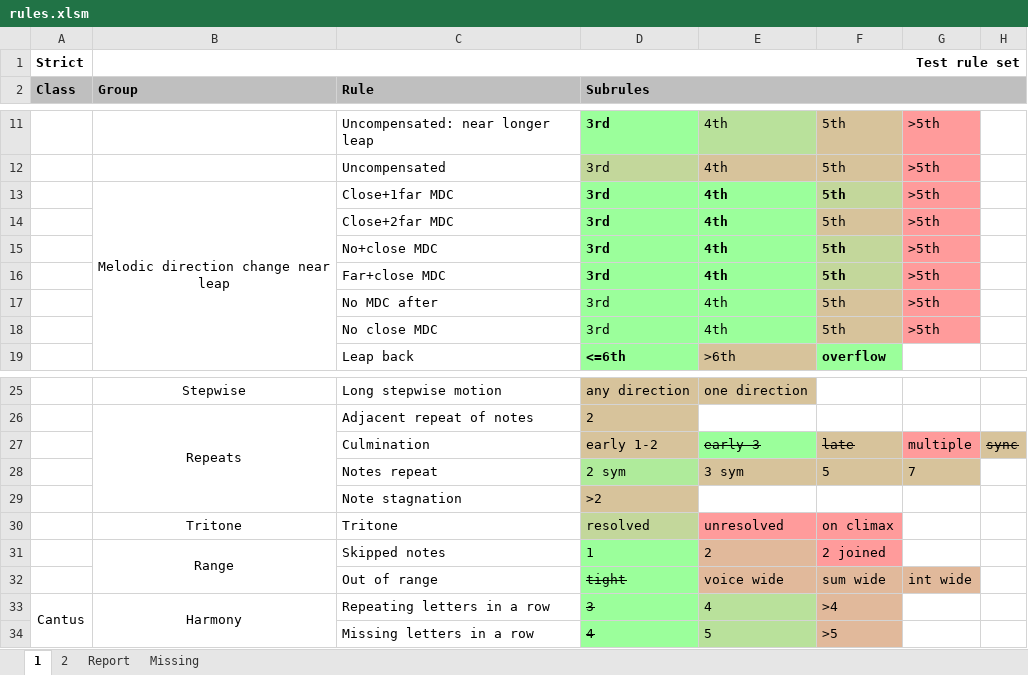
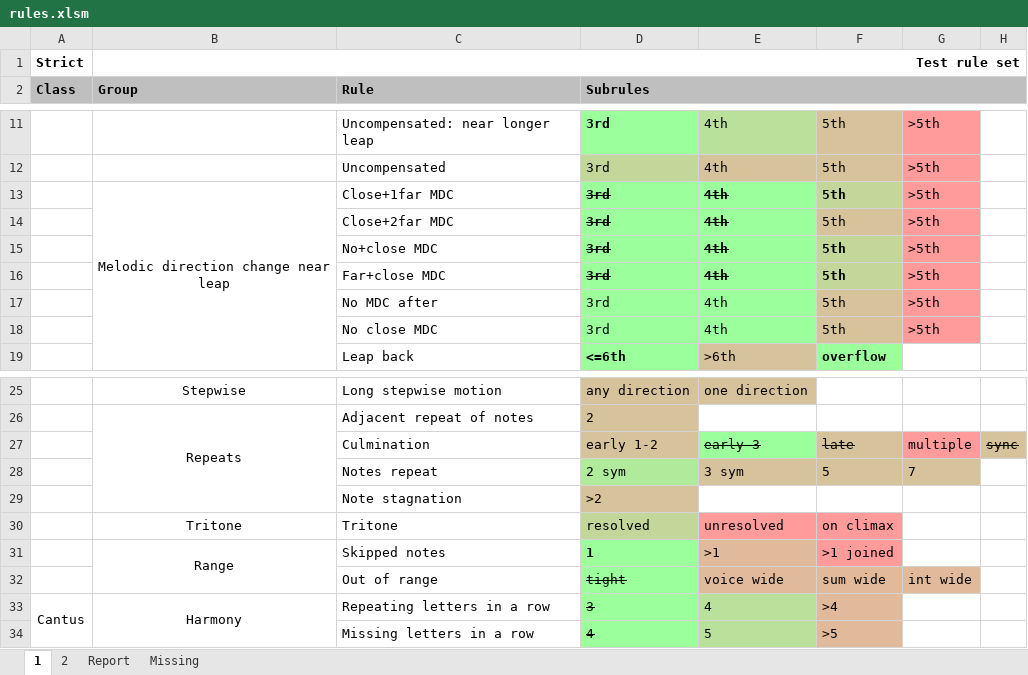
Before and after one commit to rualark/MGen, an Excel workbook: MGen/configs/GenCF1/include/rules.xlsm, sheet 1, drawn as a sheet; only a part is shown, gaps mark what is left out; values as stored, in another font and other column widths than the file's, no borders; charts and pictures not drawn; the diff names each change by its address in the sheet, - before the commit and + after, or states it on an @@ line.

```diff
--- a/MGen/configs/GenCF1/include/rules.xlsm (sheet 1)
+++ b/MGen/configs/GenCF1/include/rules.xlsm (sheet 1)
-D13:E16 strikethrough: off
+D13:E16 strikethrough: on
-D31 bold: off
+D31 bold: on
-E31: 2
+E31: >1
-F31: 2 joined
+F31: >1 joined
```
Also changed, not shown: sheet Report, sheet 2, charts or pictures, 1 other file.
